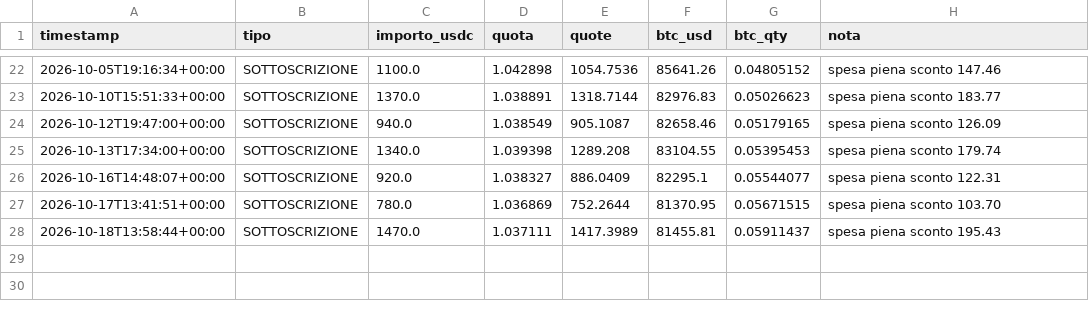
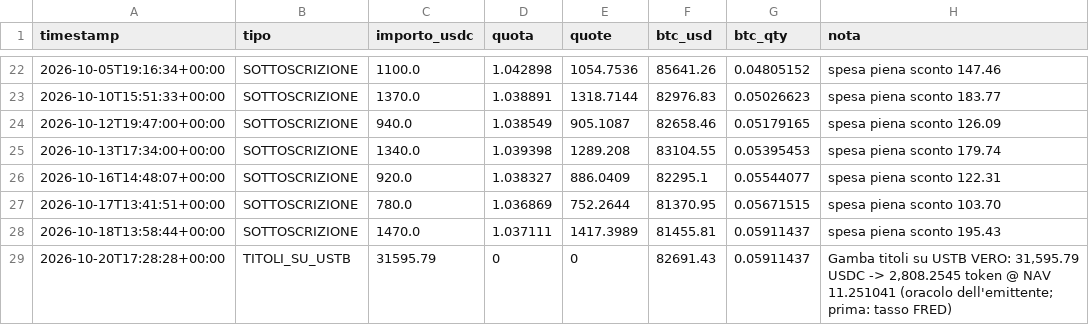
Before and after one commit to Alex00975/btc-accumulator-data, a CSV file: pubblico_one/operazioni_one.csv, drawn as a sheet; only a part is shown, gaps mark what is left out; the diff names each change by its address in the sheet, - before the commit and + after, or states it on an @@ line.

```diff
--- a/pubblico_one/operazioni_one.csv
+++ b/pubblico_one/operazioni_one.csv
+row 29: 2026-10-20T17:28:28+00:00 | TITOLI_SU_USTB | 31595.79 | 0 | 0 | 82691.43 | 0.05911437 | Gamba titoli su USTB VERO: 31,595.79 USDC -> 2,808.2545 token @ NAV 11.251041 (oracolo dell'emittente; prima: tasso FRED)
```
Also changed, not shown: pubblico_one/sigilli_one.csv, 4 other files.
